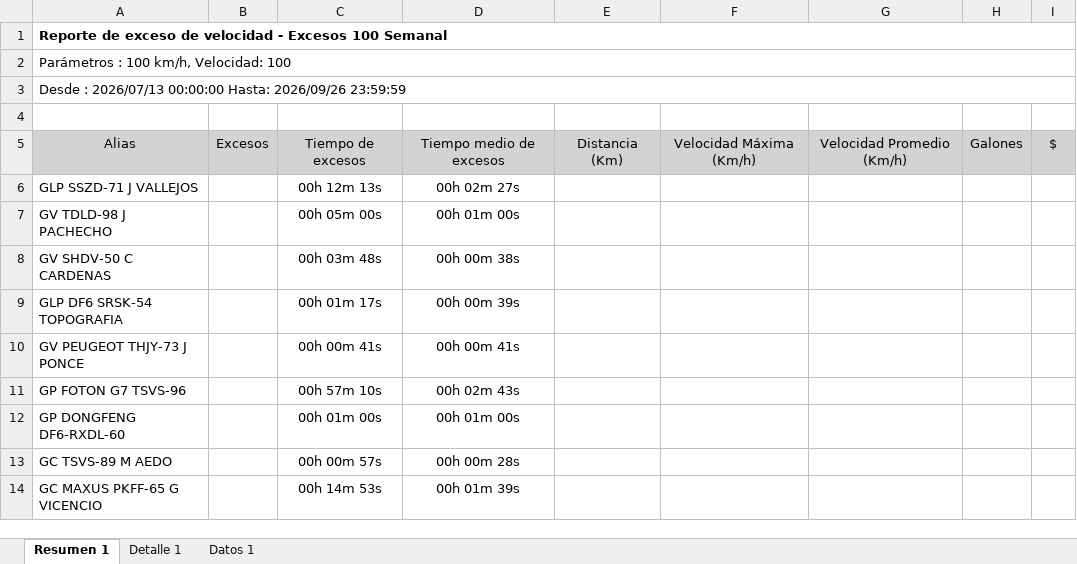
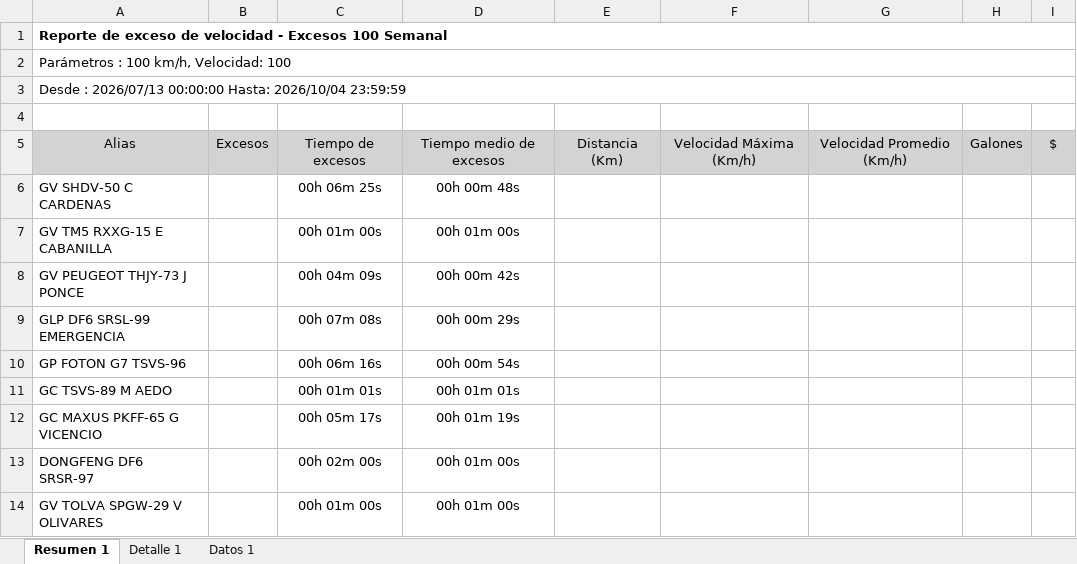
Before and after one commit to WurfelSPA/tracklink-kadel, an Excel workbook: INFORME EXCESOS DE VELOCIDAD.xlsx, sheet Resumen 1, drawn as a sheet; values as stored, in another font and other column widths than the file's, no borders; table styles not drawn; removed rows and columns are numbered as before the commit, all else as after; the diff names each change by its address in the sheet, - before the commit and + after, or states it on an @@ line.

```diff
--- a/INFORME EXCESOS DE VELOCIDAD.xlsx (sheet Resumen 1)
+++ b/INFORME EXCESOS DE VELOCIDAD.xlsx (sheet Resumen 1)
-A3: …00:00:00 Hasta: 2026/09/26 23:59:59
+A3: …00:00:00 Hasta: 2026/10/04 23:59:59
-row 6: GLP SSZD-71 J VALLEJOS |  | 00h 12m 13s | 00h 02m 27s
-row 7: GV TDLD-98 J PACHECHO |  | 00h 05m 00s | 00h 01m 00s
-C6: 00h 03m 48s
+C6: 00h 06m 25s
-D6: 00h 00m 38s
+D6: 00h 00m 48s
-row 9: GLP DF6 SRSK-54 TOPOGRAFIA |  | 00h 01m 17s | 00h 00m 39s
+row 7: GV TM5 RXXG-15 E CABANILLA |  | 00h 01m 00s | 00h 01m 00s
-C8: 00h 00m 41s
+C8: 00h 04m 09s
-D8: 00h 00m 41s
+D8: 00h 00m 42s
+row 9: GLP DF6 SRSL-99 EMERGENCIA |  | 00h 07m 08s | 00h 00m 29s
-C10: 00h 57m 10s
+C10: 00h 06m 16s
-D10: 00h 02m 43s
+D10: 00h 00m 54s
-row 12: GP DONGFENG DF6-RXDL-60 |  | 00h 01m 00s | 00h 01m 00s
-C11: 00h 00m 57s
+C11: 00h 01m 01s
-D11: 00h 00m 28s
+D11: 00h 01m 01s
-C12: 00h 14m 53s
+C12: 00h 05m 17s
-D12: 00h 01m 39s
+D12: 00h 01m 19s
+row 13: DONGFENG DF6 SRSR-97 |  | 00h 02m 00s | 00h 01m 00s
+row 14: GV TOLVA SPGW-29 V OLIVARES |  | 00h 01m 00s | 00h 01m 00s
```
Also changed, not shown: sheet Datos 1, sheet Detalle 1, latest-events.xlsx, 2 other files.
